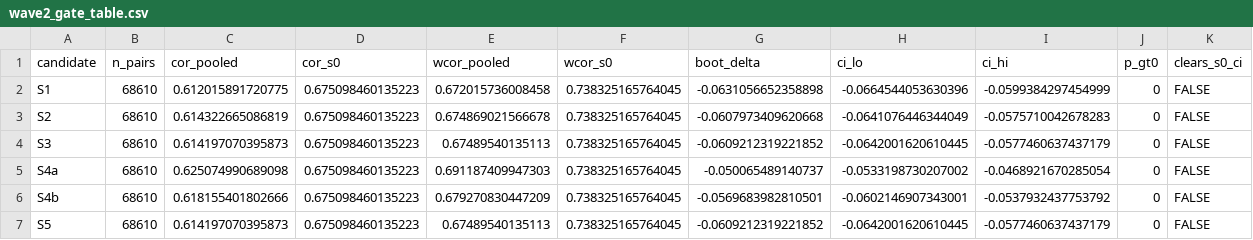
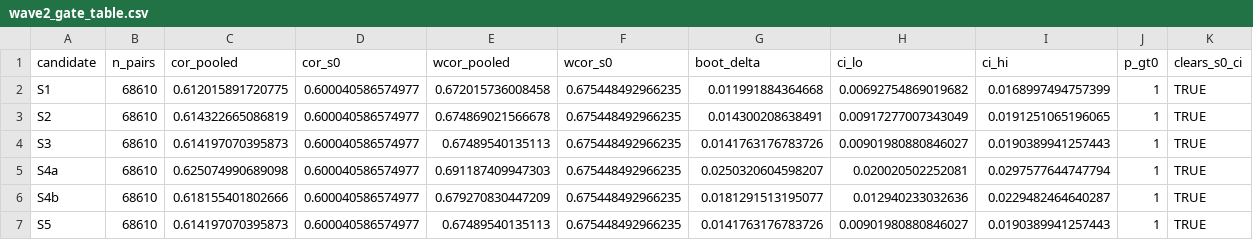
Before and after one commit to peteowen1/panna, a CSV file: data-raw/spm-redesign/wave2_gate_table.csv, drawn as a sheet.

```diff
--- a/data-raw/spm-redesign/wave2_gate_table.csv
+++ b/data-raw/spm-redesign/wave2_gate_table.csv
@@ -1,7 +1,7 @@
 candidate,n_pairs,cor_pooled,cor_s0,wcor_pooled,wcor_s0,boot_delta,ci_lo,ci_hi,p_gt0,clears_s0_ci
-S1,68610,0.612015891720775,0.675098460135223,0.672015736008458,0.738325165764045,-0.0631056652358898,-0.0664544053630396,-0.0599384297454999,0,FALSE
-S2,68610,0.614322665086819,0.675098460135223,0.674869021566678,0.738325165764045,-0.0607973409620668,-0.0641076446344049,-0.0575710042678283,0,FALSE
-S3,68610,0.614197070395873,0.675098460135223,0.67489540135113,0.738325165764045,-0.0609212319221852,-0.0642001620610445,-0.0577460637437179,0,FALSE
-S4a,68610,0.625074990689098,0.675098460135223,0.691187409947303,0.738325165764045,-0.050065489140737,-0.0533198730207002,-0.0468921670285054,0,FALSE
-S4b,68610,0.618155401802666,0.675098460135223,0.679270830447209,0.738325165764045,-0.0569683982810501,-0.0602146907343001,-0.0537932437753792,0,FALSE
-S5,68610,0.614197070395873,0.675098460135223,0.67489540135113,0.738325165764045,-0.0609212319221852,-0.0642001620610445,-0.0577460637437179,0,FALSE
+S1,68610,0.612015891720775,0.600040586574977,0.672015736008458,0.675448492966235,0.011991884364668,0.00692754869019682,0.0168997494757399,1,TRUE
+S2,68610,0.614322665086819,0.600040586574977,0.674869021566678,0.675448492966235,0.014300208638491,0.00917277007343049,0.0191251065196065,1,TRUE
+S3,68610,0.614197070395873,0.600040586574977,0.67489540135113,0.675448492966235,0.0141763176783726,0.00901980880846027,0.0190389941257443,1,TRUE
+S4a,68610,0.625074990689098,0.600040586574977,0.691187409947303,0.675448492966235,0.0250320604598207,0.020020502252081,0.0297577644747794,1,TRUE
+S4b,68610,0.618155401802666,0.600040586574977,0.679270830447209,0.675448492966235,0.0181291513195077,0.012940233032636,0.0229482464640287,1,TRUE
+S5,68610,0.614197070395873,0.600040586574977,0.67489540135113,0.675448492966235,0.0141763176783726,0.00901980880846027,0.0190389941257443,1,TRUE
```
Also changed, not shown: data-raw/spm-redesign/wave2_deviation_top.csv, data-raw/spm-redesign/wave2_sign_audit.csv, 11 other files.
